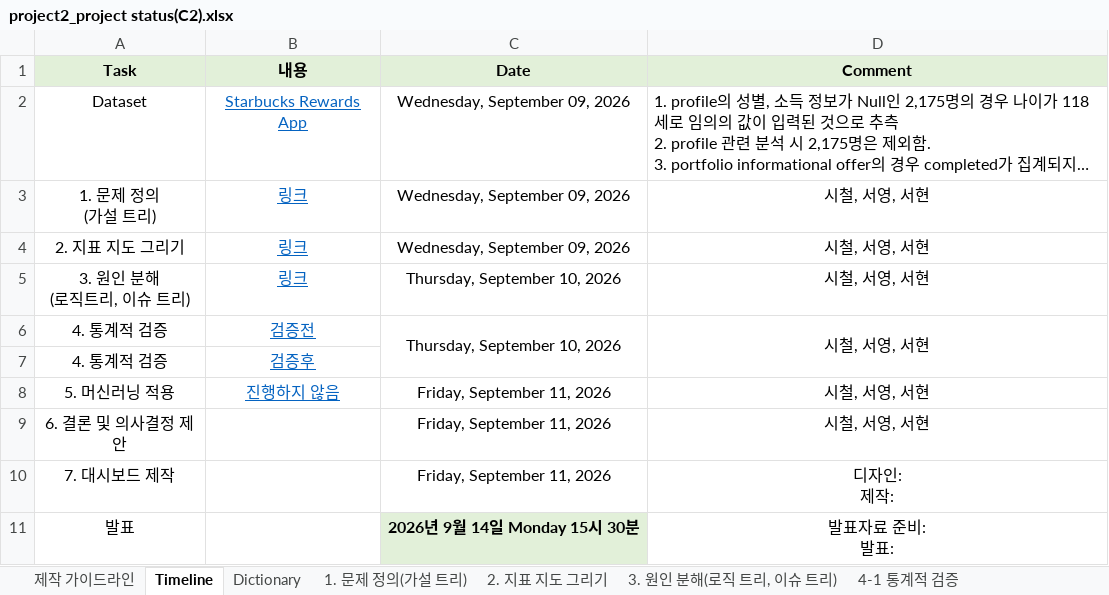
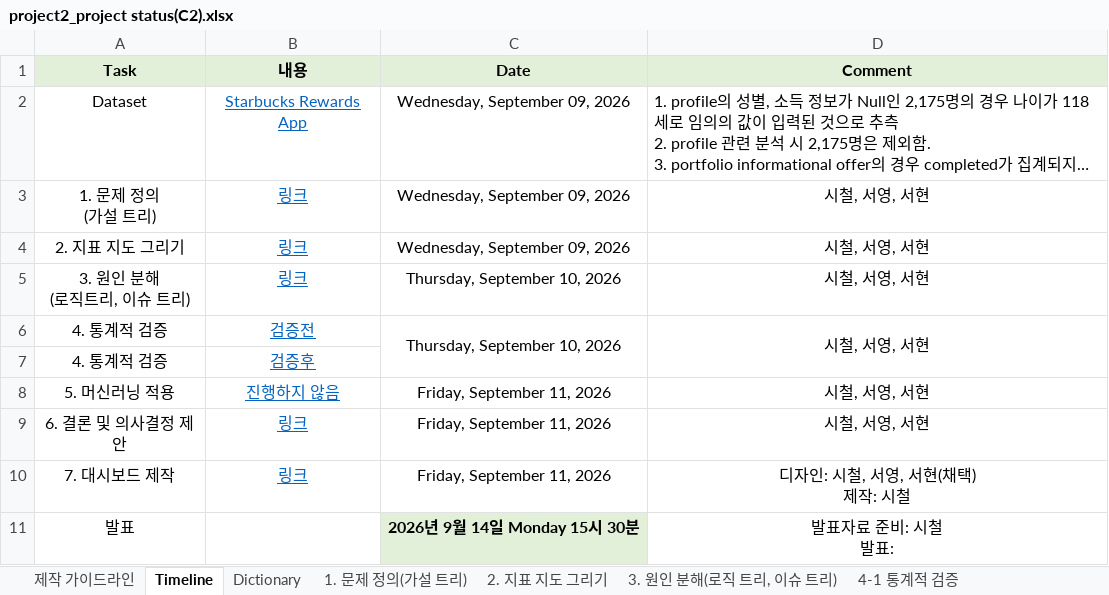
Before and after one commit to Sicheol-Pyo/ai-data-bootcamp, an Excel workbook: project_2/project2_project status(C2).xlsx, sheet Timeline, drawn as a sheet; long unchanged cells end in …; values as stored, in another font and other column widths than the file's, no borders; ↵ is a line break in a cell; the diff names each change by its address in the sheet, - before the commit and + after, or states it on an @@ line.

```diff
--- a/project_2/project2_project status(C2).xlsx (sheet Timeline)
+++ b/project_2/project2_project status(C2).xlsx (sheet Timeline)
-B9:B10 (내용): (empty)
+B9:B10 (내용): 링크
-D10 (Comment): 디자인: ↵ 제작:
+D10 (Comment): 디자인: 시철, 서영, 서현(채택) ↵ 제작: 시철
-D11 (Comment): 발표자료 준비: ↵ 발표:
+D11 (Comment): 발표자료 준비: 시철 ↵ 발표:
```
Also changed, not shown: sheet 제작 가이드라인, 6 other files.
